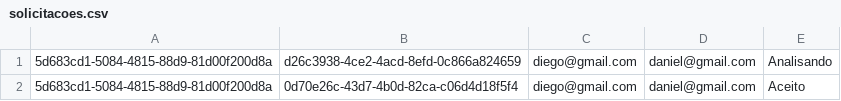
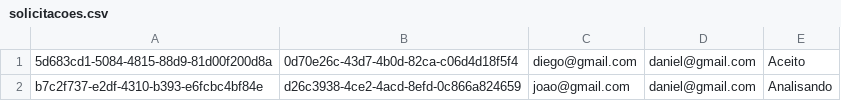
Before and after one commit to Danielgol/PetsLove, a CSV file: Arquivos/solicitacoes.csv, drawn as a sheet.

```diff
--- a/Arquivos/solicitacoes.csv
+++ b/Arquivos/solicitacoes.csv
@@ -1,2 +1,2 @@
-5d683cd1-5084-4815-88d9-81d00f200d8a,d26c3938-4ce2-4acd-8efd-0c866a824659,diego@gmail.com,daniel@gmail.com,Analisando
 5d683cd1-5084-4815-88d9-81d00f200d8a,0d70e26c-43d7-4b0d-82ca-c06d4d18f5f4,diego@gmail.com,daniel@gmail.com,Aceito
+b7c2f737-e2df-4310-b393-e6fcbc4bf84e,d26c3938-4ce2-4acd-8efd-0c866a824659,joao@gmail.com,daniel@gmail.com,Analisando
```
Also changed, not shown: Arquivos/animais.csv, 29 other files.
